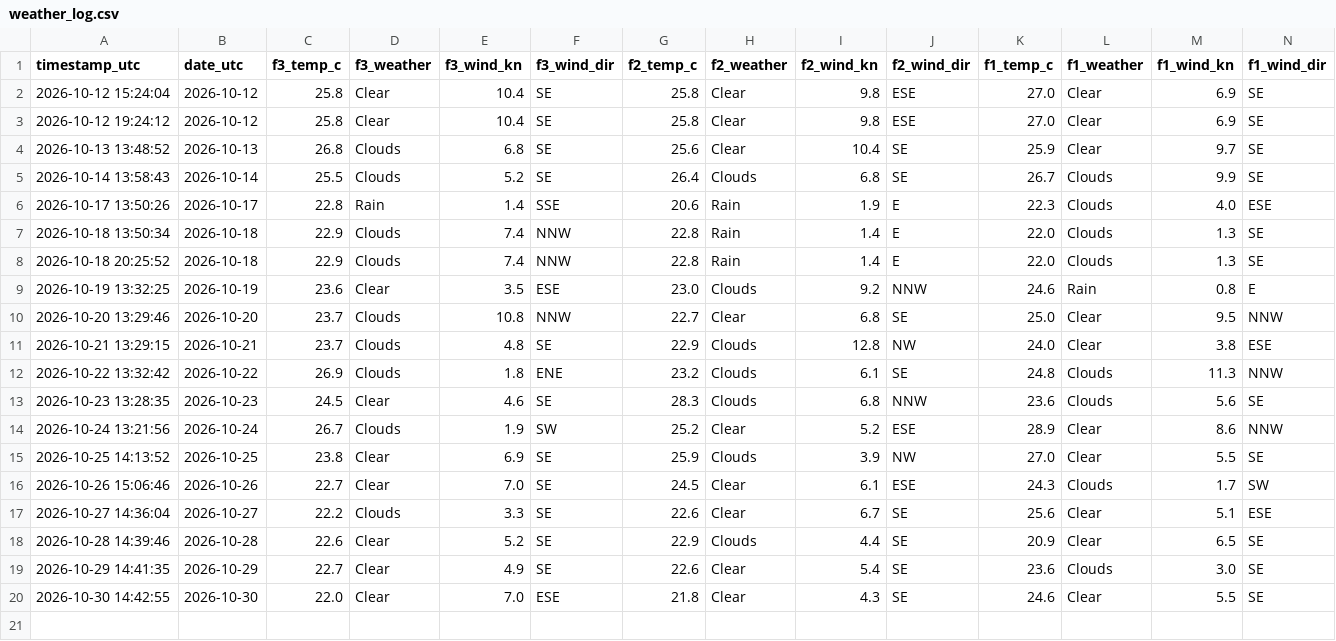
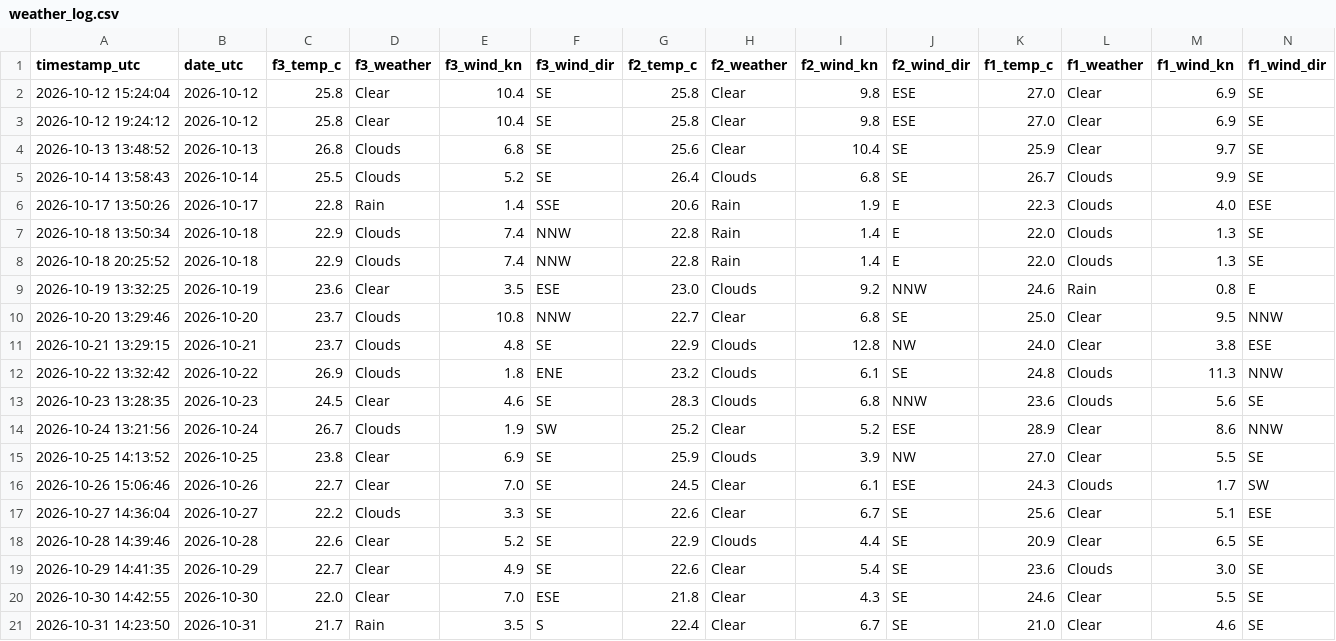
Before and after one commit to jezisko11/actual-web-data, a CSV file: data/weather_log.csv, drawn as a sheet; only a part is shown; rows hold the shown columns only; the diff names each change by its address in the sheet, - before the commit and + after, or states it on an @@ line.

```diff
--- a/data/weather_log.csv
+++ b/data/weather_log.csv
+row 21: 2026-10-31 14:23:50 | 2026-10-31 | 21.7 | Rain | 3.5 | S | 22.4 | Clear | 6.7 | SE | 21.0 | Clear | 4.6 | SE
```
